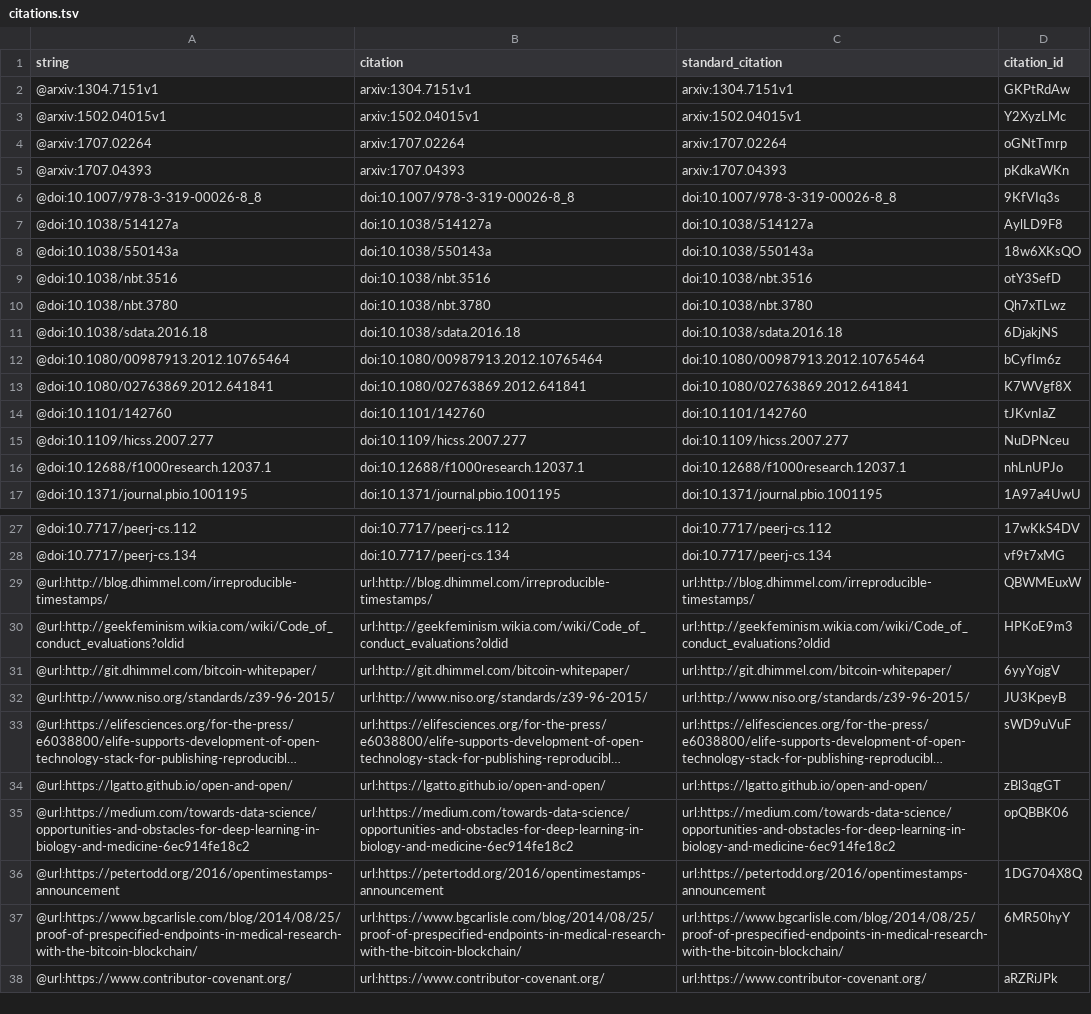
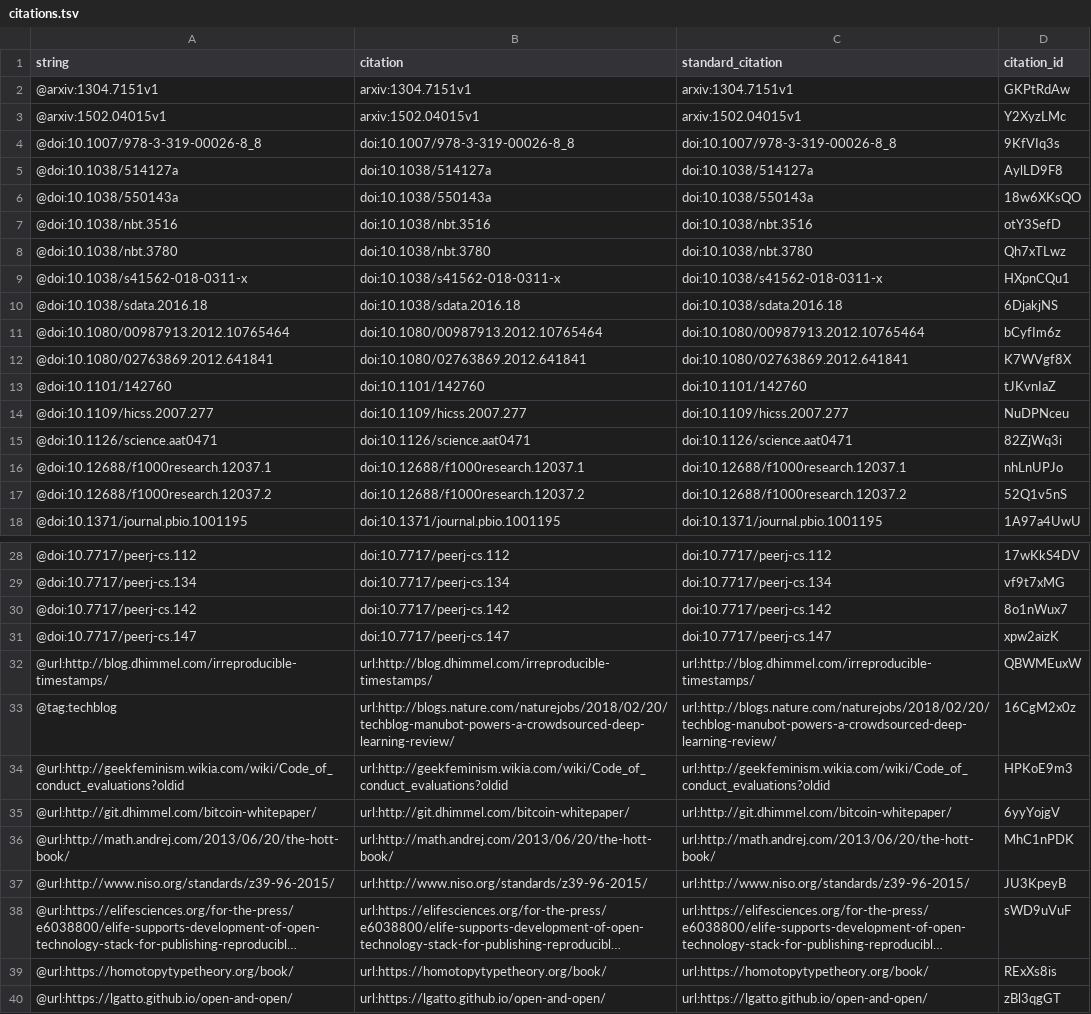
Before and after one commit to greenelab/meta-review, a TSV file: citations.tsv, drawn as a sheet; only a part is shown, gaps mark what is left out; the shorter side is filled out with more unchanged rows; long unchanged cells end in …; removed rows and columns are numbered as before the commit, all else as after; the diff names each change by its address in the sheet, - before the commit and + after, or states it on an @@ line.

Commit message:
Discuss open collaborative works & minor edits
This build is based on
https://github.com/greenelab/meta-review/commit/3ec66cd440e78dac33f4700f1cecbc4d95b20139.

This commit was created by the following Travis CI build and job:
https://travis-ci.org/greenelab/meta-review/builds/357531347
https://travis-ci.org/greenelab/meta-review/jobs/357531348

[ci skip]

The full commit message that triggered this build is copied below:

Discuss open collaborative works & minor edits

Merges https://github.com/greenelab/meta-review/pull/38

Add paragraph on previous collaborative docs
Closes https://github.com/greenelab/meta-review/issues/25

Update published arXiv citations

```diff
--- a/citations.tsv
+++ b/citations.tsv
-row 4: @arxiv:1707.02264 | arxiv:1707.02264 | arxiv:1707.02264 | oGNtTmrp
-row 5: @arxiv:1707.04393 | arxiv:1707.04393 | arxiv:1707.04393 | pKdkaWKn
+row 9: @doi:10.1038/s41562-018-0311-x | doi:10.1038/s41562-018-0311-x | doi:10.1038/s41562-018-0311-x | HXpnCQu1
+row 15: @doi:10.1126/science.aat0471 | doi:10.1126/science.aat0471 | doi:10.1126/science.aat0471 | 82ZjWq3i
+row 17: @doi:10.12688/f1000research.12037.2 | doi:10.12688/f1000research.12037.2 | doi:10.12688/f1000research.12037.2 | 52Q1v5nS
+row 30: @doi:10.7717/peerj-cs.142 | doi:10.7717/peerj-cs.142 | doi:10.7717/peerj-cs.142 | 8o1nWux7
+row 31: @doi:10.7717/peerj-cs.147 | doi:10.7717/peerj-cs.147 | doi:10.7717/peerj-cs.147 | xpw2aizK
+row 33: @tag:techblog | url:http://blogs.nature.com/naturejobs/2018/02/20/techblog-manubot-powers-a-crowdsourced-deep-learning-review/ | url:http://blogs.nature.com/naturejobs/2018/02/20/techblog-manubot-powers-a-crowdsourced-deep-learning-review/ | 16CgM2x0z
+row 36: @url:http://math.andrej.com/2013/06/20/the-hott-book/ | url:http://math.andrej.com/2013/06/20/the-hott-book/ | url:http://math.andrej.com/2013/06/20/the-hott-book/ | MhC1nPDK
+row 39: @url:https://homotopytypetheory.org/book/ | url:https://homotopytypetheory.org/book/ | url:https://homotopytypetheory.org/book/ | RExXs8is
```
Also changed, not shown: 5 other files.
